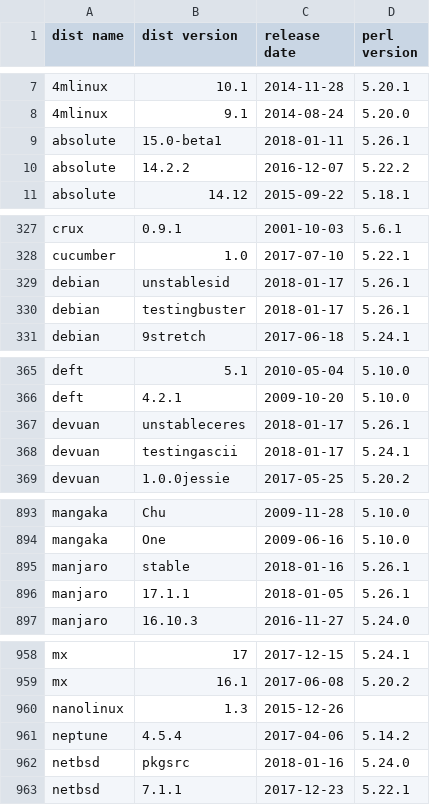
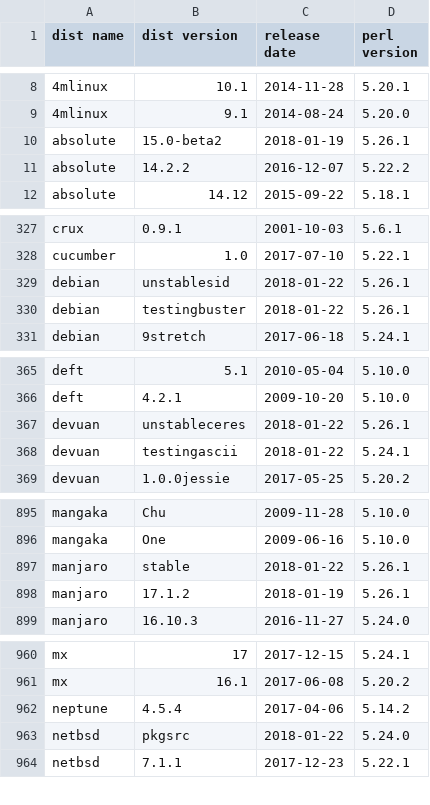
Before and after one commit to Tux/System-Info, a CSV file: sandbox/dist-perl.csv, drawn as a sheet; only a part is shown, gaps mark what is left out; the diff covers the shown part only.

Commit message:
distrowatch updates
• new releases of 3cx, kaos
• dropped bsdrp, enso, nanolinux

```diff
--- a/sandbox/dist-perl.csv
+++ b/sandbox/dist-perl.csv
@@ -8,3 +9,3 @@
 4mlinux,9.1,2014-08-24,5.20.0
-absolute,15.0-beta1,2018-01-11,5.26.1
+absolute,15.0-beta2,2018-01-19,5.26.1
 absolute,14.2.2,2016-12-07,5.22.2
@@ -328,4 +328,4 @@ crux,0.9.1,2001-10-03,5.6.1
 cucumber,1.0,2017-07-10,5.22.1
-debian,unstablesid,2018-01-17,5.26.1
-debian,testingbuster,2018-01-17,5.26.1
+debian,unstablesid,2018-01-22,5.26.1
+debian,testingbuster,2018-01-22,5.26.1
 debian,9stretch,2017-06-18,5.24.1
@@ -366,4 +366,4 @@ deft,5.1,2010-05-04,5.10.0
 deft,4.2.1,2009-10-20,5.10.0
-devuan,unstableceres,2018-01-17,5.26.1
-devuan,testingascii,2018-01-17,5.24.1
+devuan,unstableceres,2018-01-22,5.26.1
+devuan,testingascii,2018-01-22,5.24.1
 devuan,1.0.0jessie,2017-05-25,5.20.2
@@ -894,4 +896,4 @@ mangaka,Chu,2009-11-28,5.10.0
 mangaka,One,2009-06-16,5.10.0
-manjaro,stable,2018-01-16,5.26.1
-manjaro,17.1.1,2018-01-05,5.26.1
+manjaro,stable,2018-01-22,5.26.1
+manjaro,17.1.2,2018-01-19,5.26.1
 manjaro,16.10.3,2016-11-27,5.24.0
@@ -959,5 +961,4 @@ mx,17,2017-12-15,5.24.1
 mx,16.1,2017-06-08,5.20.2
-nanolinux,1.3,2015-12-26," "
 neptune,4.5.4,2017-04-06,5.14.2
-netbsd,pkgsrc,2018-01-16,5.24.0
+netbsd,pkgsrc,2018-01-22,5.24.0
 netbsd,7.1.1,2017-12-23,5.22.1
```
Also changed, not shown: 4 added rows, 1 removed row and 31 edited cells elsewhere in this file.
